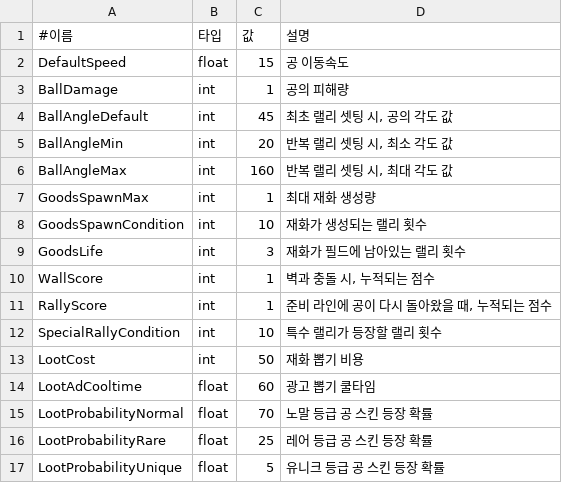
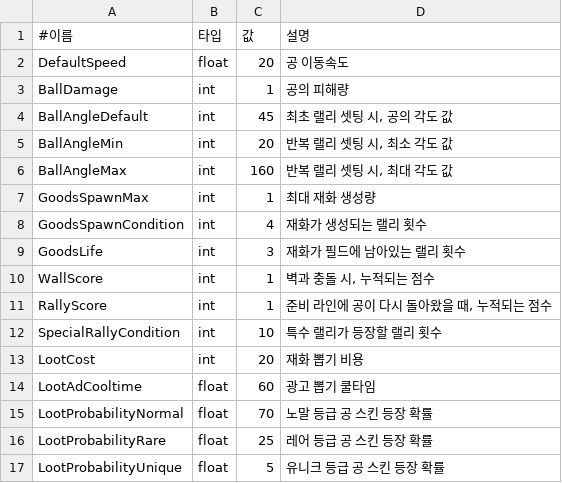
Before and after one commit to PenguinPistol/Dispose_Break, a CSV file: Dispose Break/Assets/Dispose Break/Data/GameConst.csv, drawn as a sheet.

Commit message:
GameConst 수정
공 이동속도
재화 생성 랠리 횟수
뽑기 비용 수정

```diff
--- a/Dispose Break/Assets/Dispose Break/Data/GameConst.csv
+++ b/Dispose Break/Assets/Dispose Break/Data/GameConst.csv
@@ -1,3 +1,3 @@
 #이름,타입,값,설명
-DefaultSpeed,float,15,공 이동속도
+DefaultSpeed,float,20,공 이동속도
 BallDamage,int,1,공의 피해량
@@ -7,3 +7,3 @@ BallAngleMax,int,160,"반복 랠리 셋팅 시, 최대 각도 값"
 GoodsSpawnMax,int,1,최대 재화 생성량
-GoodsSpawnCondition,int,10,재화가 생성되는 랠리 횟수
+GoodsSpawnCondition,int,4,재화가 생성되는 랠리 횟수
 GoodsLife,int,3,재화가 필드에 남아있는 랠리 횟수
@@ -12,3 +12,3 @@ RallyScore,int,1,"준비 라인에 공이 다시 돌아왔을 때, 누적되는
 SpecialRallyCondition,int,10,특수 랠리가 등장할 랠리 횟수
-LootCost,int,50,재화 뽑기 비용
+LootCost,int,20,재화 뽑기 비용
 LootAdCooltime,float,60,광고 뽑기 쿨타임
```
